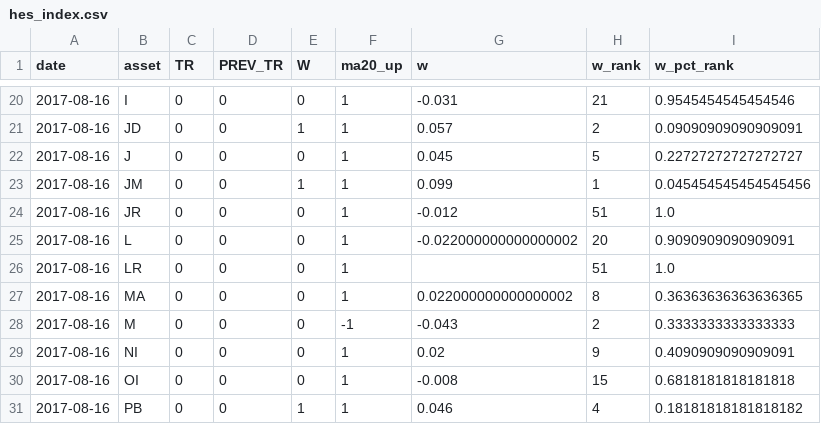
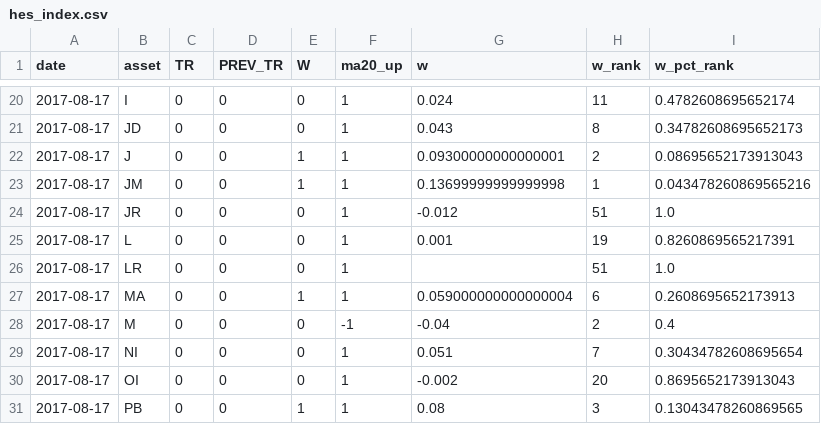
Before and after one commit to alanqian/hes_index, a CSV file: hes_index.csv, drawn as a sheet; only a part is shown, gaps mark what is left out; the diff covers the shown part only.

```diff
--- a/hes_index.csv
+++ b/hes_index.csv
@@ -20,12 +20,12 @@ date,asset,TR,PREV_TR,W,ma20_up,w,w_rank,w_pct_rank
-2017-08-16,I,0,0,0,1,-0.031,21,0.9545454545454546
-2017-08-16,JD,0,0,1,1,0.057,2,0.09090909090909091
-2017-08-16,J,0,0,0,1,0.045,5,0.22727272727272727
-2017-08-16,JM,0,0,1,1,0.099,1,0.045454545454545456
-2017-08-16,JR,0,0,0,1,-0.012,51,1.0
-2017-08-16,L,0,0,0,1,-0.022000000000000002,20,0.9090909090909091
-2017-08-16,LR,0,0,0,1,,51,1.0
-2017-08-16,MA,0,0,0,1,0.022000000000000002,8,0.36363636363636365
-2017-08-16,M,0,0,0,-1,-0.043,2,0.3333333333333333
-2017-08-16,NI,0,0,0,1,0.02,9,0.4090909090909091
-2017-08-16,OI,0,0,0,1,-0.008,15,0.6818181818181818
-2017-08-16,PB,0,0,1,1,0.046,4,0.18181818181818182
+2017-08-17,I,0,0,0,1,0.024,11,0.4782608695652174
+2017-08-17,JD,0,0,0,1,0.043,8,0.34782608695652173
+2017-08-17,J,0,0,1,1,0.09300000000000001,2,0.08695652173913043
+2017-08-17,JM,0,0,1,1,0.13699999999999998,1,0.043478260869565216
+2017-08-17,JR,0,0,0,1,-0.012,51,1.0
+2017-08-17,L,0,0,0,1,0.001,19,0.8260869565217391
+2017-08-17,LR,0,0,0,1,,51,1.0
+2017-08-17,MA,0,0,1,1,0.059000000000000004,6,0.2608695652173913
+2017-08-17,M,0,0,0,-1,-0.04,2,0.4
+2017-08-17,NI,0,0,0,1,0.051,7,0.30434782608695654
+2017-08-17,OI,0,0,0,1,-0.002,20,0.8695652173913043
+2017-08-17,PB,0,0,1,1,0.08,3,0.13043478260869565
```
Also changed, not shown: 112 edited cells elsewhere in this file.
